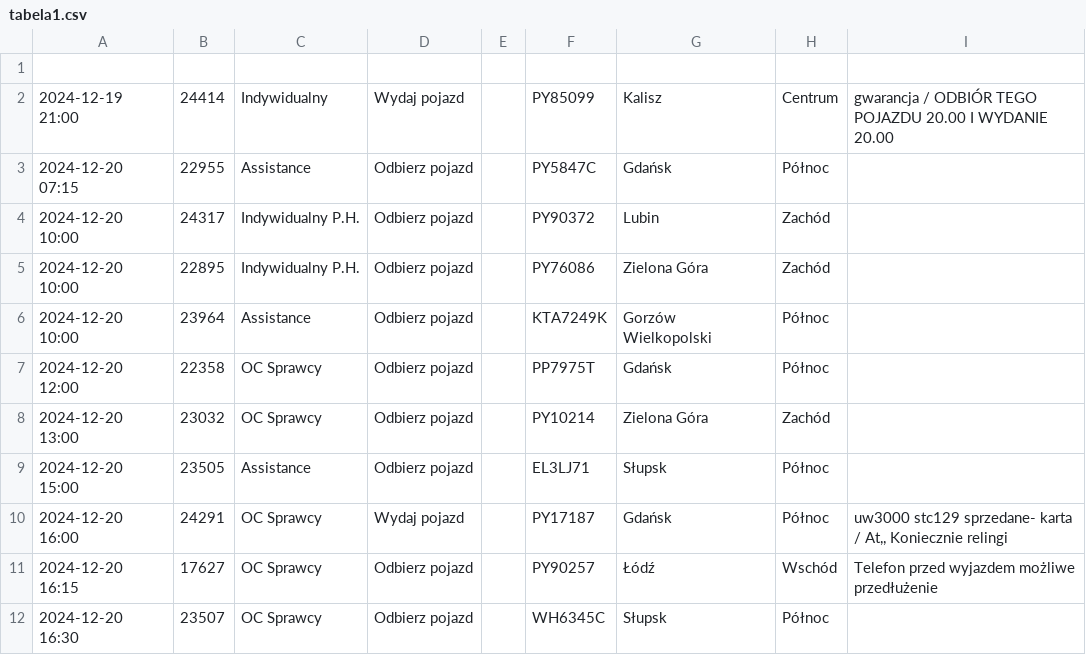
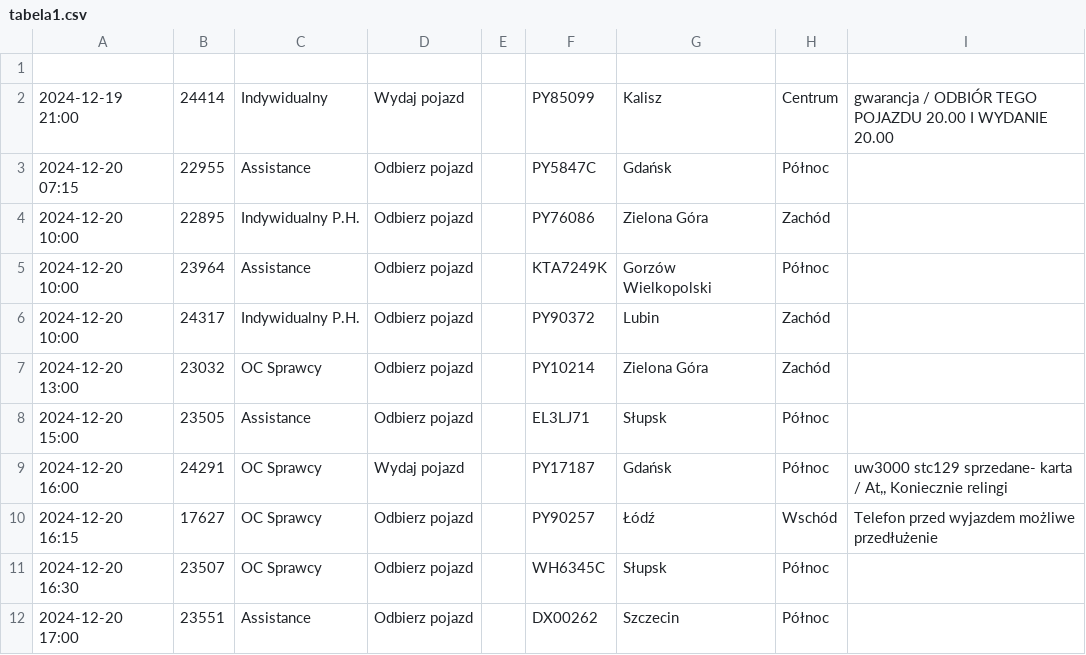
Before and after one commit to chojnacky/chojnacky.github.io, a CSV file: tabela1.csv, drawn as a sheet.

Commit message:
Dodanie lub aktualizacja pliku tabela1.csv

```diff
--- a/tabela1.csv
+++ b/tabela1.csv
@@ -3,6 +3,5 @@
 2024-12-20 07:15;22955;Assistance;Odbierz pojazd;;PY5847C;Gdańsk;Północ;
-2024-12-20 10:00;24317;Indywidualny P.H.;Odbierz pojazd;;PY90372;Lubin;Zachód;
 2024-12-20 10:00;22895;Indywidualny P.H.;Odbierz pojazd;;PY76086;Zielona Góra;Zachód;
 2024-12-20 10:00;23964;Assistance;Odbierz pojazd;;KTA7249K;Gorzów Wielkopolski;Północ;
-2024-12-20 12:00;22358;OC Sprawcy;Odbierz pojazd;;PP7975T;Gdańsk;Północ;
+2024-12-20 10:00;24317;Indywidualny P.H.;Odbierz pojazd;;PY90372;Lubin;Zachód;
 2024-12-20 13:00;23032;OC Sprawcy;Odbierz pojazd;;PY10214;Zielona Góra;Zachód;
@@ -12 +11,2 @@
 2024-12-20 16:30;23507;OC Sprawcy;Odbierz pojazd;;WH6345C;Słupsk;Północ;
+2024-12-20 17:00;23551;Assistance;Odbierz pojazd;;DX00262;Szczecin;Północ;
```
